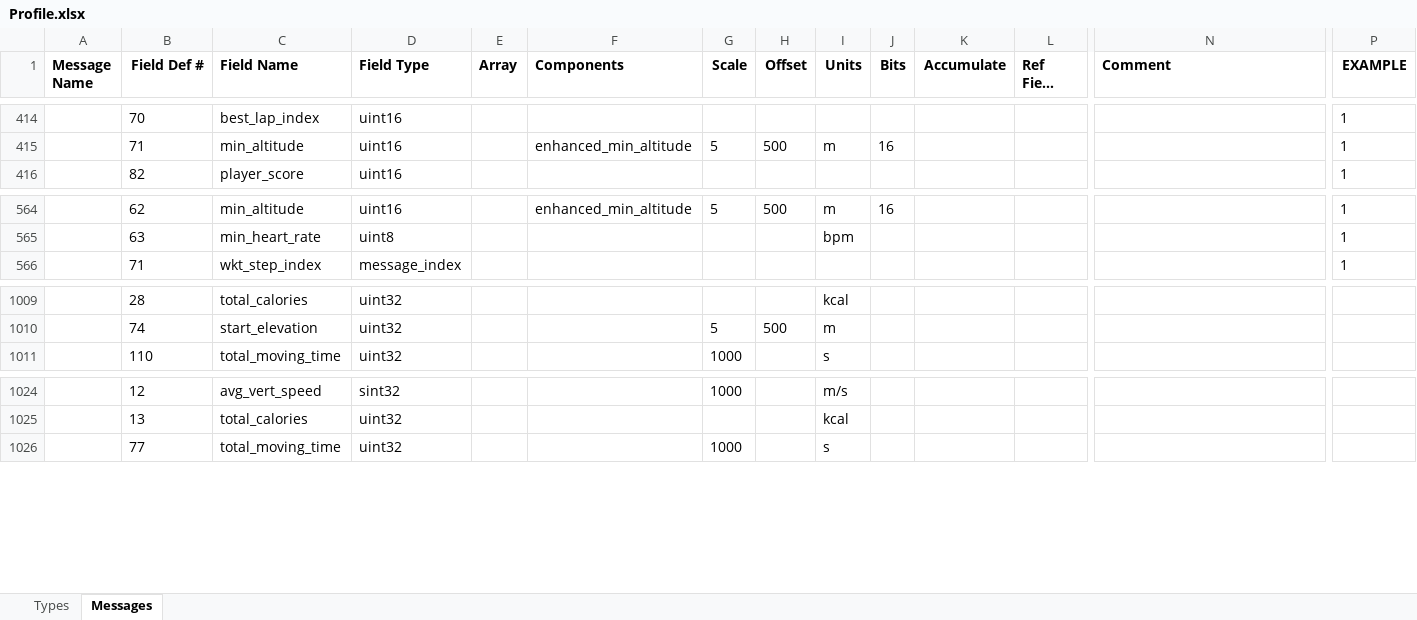
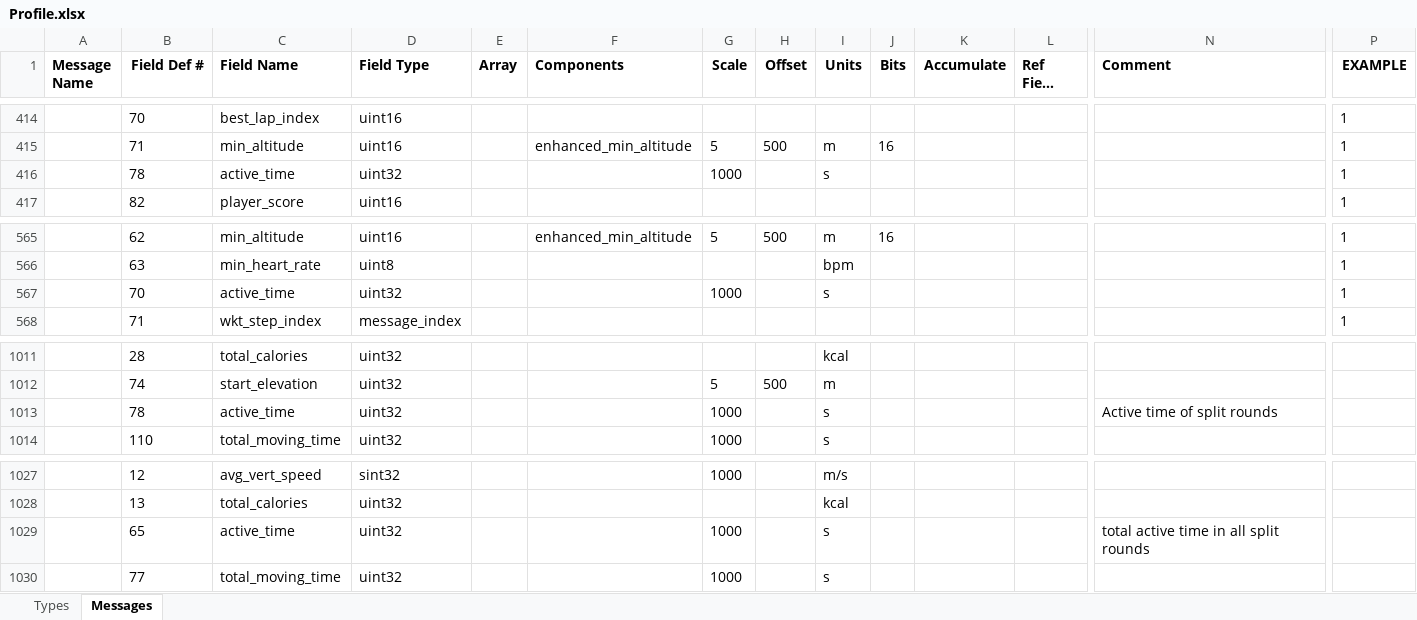
Before and after one commit to muktihari/rustyfit, an Excel workbook: fitgen/Profile.xlsx, sheet Messages, drawn as a sheet; only a part is shown, gaps mark what is left out; long unchanged cells end in …; values as stored, in another font and other column widths than the file's, no borders; rows hold the shown columns only; the diff names each change by its address in the sheet, - before the commit and + after, or states it on an @@ line.

Commit message:
profile: bump profile version to v21.202 (#44)
* profile: bump profile version to v21.202

* fitgen: generate files

```diff
--- a/fitgen/Profile.xlsx (sheet Messages)
+++ b/fitgen/Profile.xlsx (sheet Messages)
+row 416:  | 78 | active_time | uint32 |  |  | 1000 |  | s |  |  |  |  | 1
+row 567:  | 70 | active_time | uint32 |  |  | 1000 |  | s |  |  |  |  | 1
+row 1013:  | 78 | active_time | uint32 |  |  | 1000 |  | s |  |  |  | Active time of split rounds
+row 1029:  | 65 | active_time | uint32 |  |  | 1000 |  | s |  |  |  | total active time in all split rounds
```
Also changed, not shown: 7 other files.
